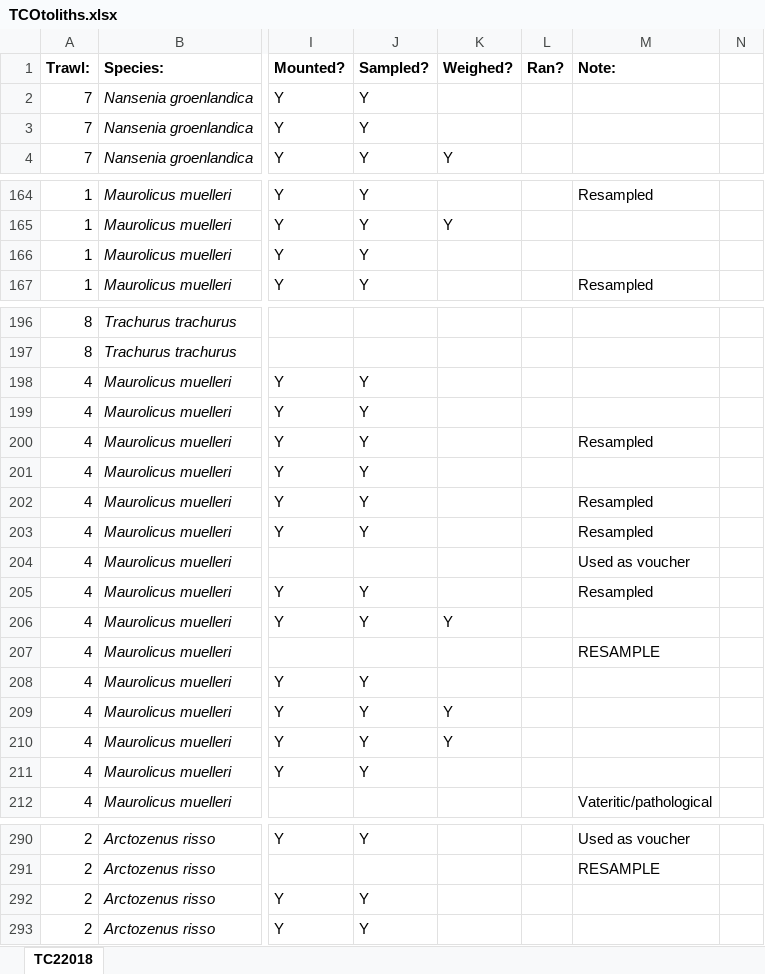
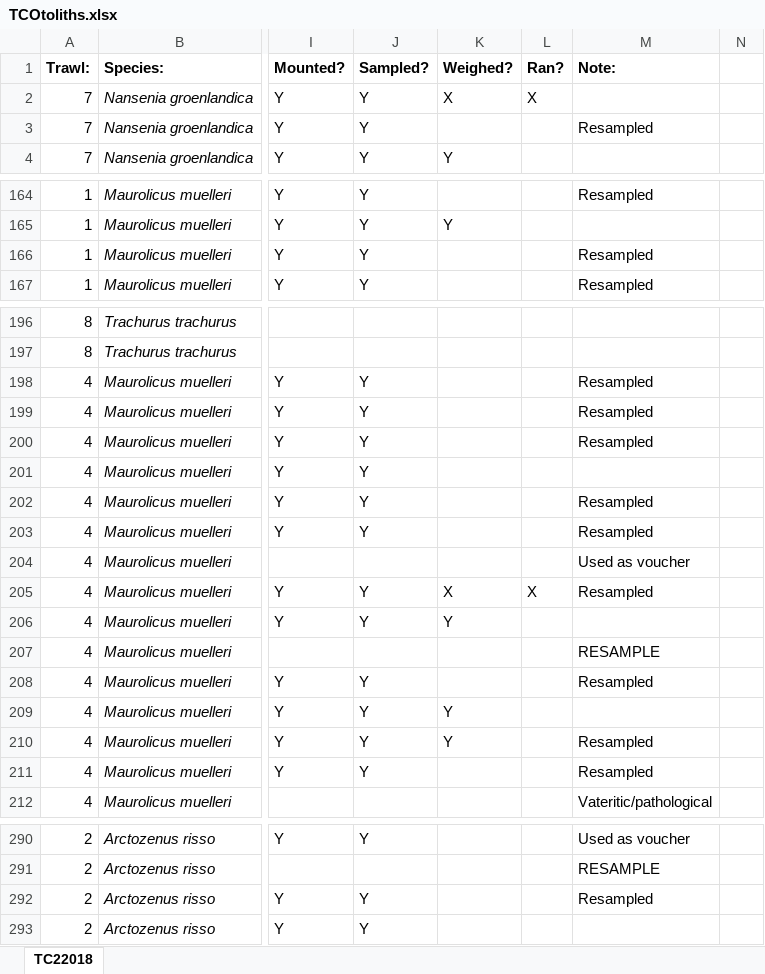
Before and after one commit to JethroReading/MesopelagicFMR, an Excel workbook: TCOtoliths.xlsx, sheet TC22018, drawn as a sheet; only a part is shown, gaps mark what is left out; values as stored, in another font and other column widths than the file's, no borders; the diff covers the shown part only; the diff names each change by its address in the sheet, - before the commit and + after, or states it on an @@ line.

Commit message:
Add files via upload

```diff
--- a/TCOtoliths.xlsx (sheet TC22018)
+++ b/TCOtoliths.xlsx (sheet TC22018)
-K2 (Weighed?): (empty)
+K2 (Weighed?): X
-L2 (Ran?): (empty)
+L2 (Ran?): X
-M3 (Note:): (empty)
+M3 (Note:): Resampled
-M166 (Note:): (empty)
+M166 (Note:): Resampled
-M198:M199 (Note:): (empty)
+M198:M199 (Note:): Resampled
-K205 (Weighed?): (empty)
+K205 (Weighed?): X
-L205 (Ran?): (empty)
+L205 (Ran?): X
-M208 (Note:): (empty)
+M208 (Note:): Resampled
-M210:M211 (Note:): (empty)
+M210:M211 (Note:): Resampled
-M292 (Note:): (empty)
+M292 (Note:): Resampled
```
Also changed, not shown: 1 edited cell elsewhere in this sheet.
